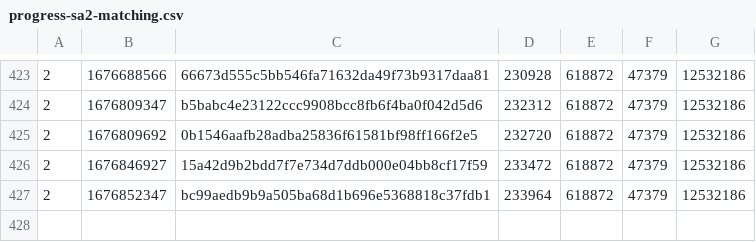
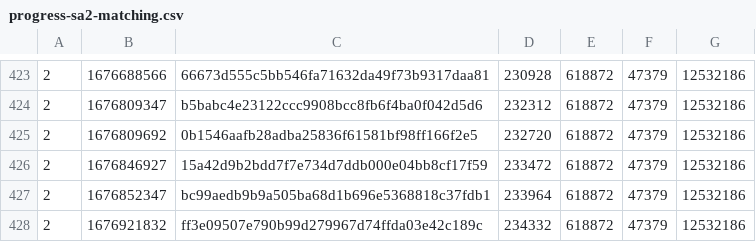
Before and after one commit to SAT-R/sa2, a CSV file: reports/progress-sa2-matching.csv, drawn as a sheet; only a part is shown, gaps mark what is left out; the diff names each change by its address in the sheet, - before the commit and + after, or states it on an @@ line.

```diff
--- a/reports/progress-sa2-matching.csv
+++ b/reports/progress-sa2-matching.csv
+row 428: 2 | 1676921832 | ff3e09507e790b99d279967d74ffda03e42c189c | 234332 | 618872 | 47379 | 12532186
```
Also changed, not shown: reports/progress-sa2-nonmatching.csv, 2 other files.
